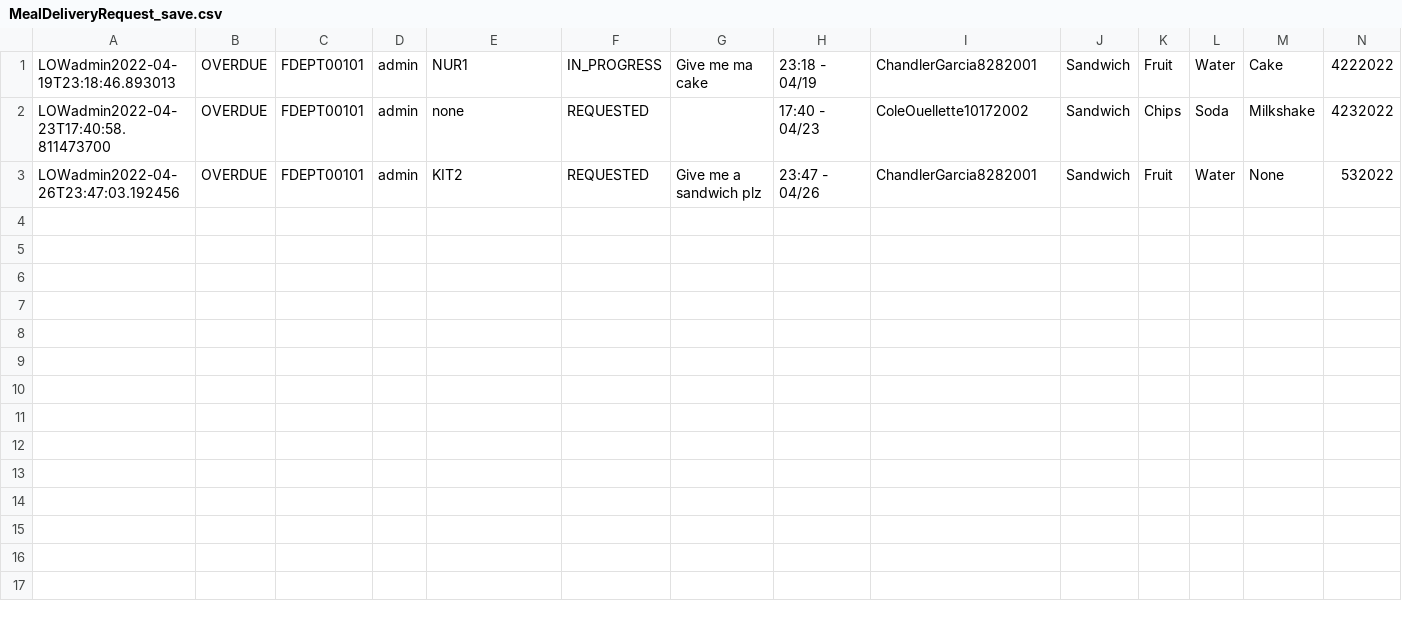
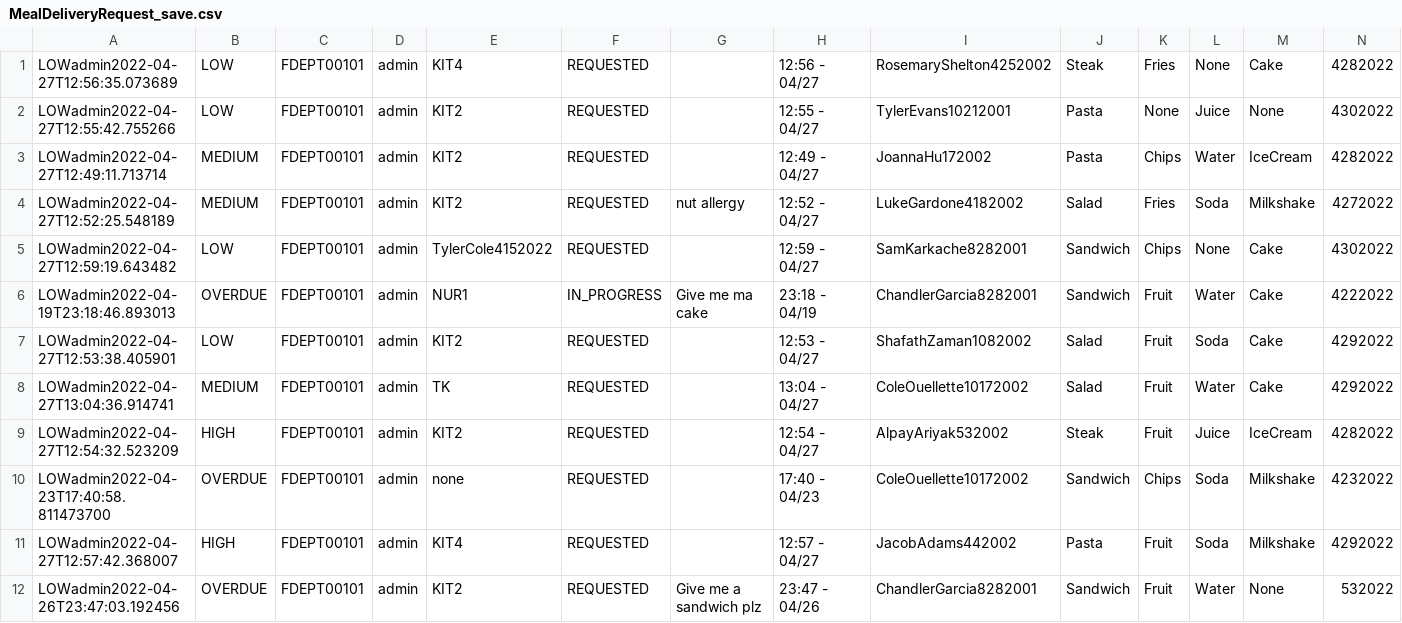
Before and after one commit to CS3733-D22-Team-D/CS3733-D22-Team-D-Application, a CSV file: MealDeliveryRequest_save.csv, drawn as a sheet.

Commit message:
Added filtering for tables!! (do not add threads @Jacob)

```diff
--- a/MealDeliveryRequest_save.csv
+++ b/MealDeliveryRequest_save.csv
@@ -1,3 +1,12 @@
+LOWadmin2022-04-27T12:56:35.073689,LOW,FDEPT00101,admin,KIT4,REQUESTED,,12:56 - 04/27,RosemaryShelton4252002,Steak,Fries,None,Cake,4282022
+LOWadmin2022-04-27T12:55:42.755266,LOW,FDEPT00101,admin,KIT2,REQUESTED,,12:55 - 04/27,TylerEvans10212001,Pasta,None,Juice,None,4302022
+LOWadmin2022-04-27T12:49:11.713714,MEDIUM,FDEPT00101,admin,KIT2,REQUESTED,,12:49 - 04/27,JoannaHu172002,Pasta,Chips,Water,IceCream,4282022
+LOWadmin2022-04-27T12:52:25.548189,MEDIUM,FDEPT00101,admin,KIT2,REQUESTED,nut allergy,12:52 - 04/27,LukeGardone4182002,Salad,Fries,Soda,Milkshake,4272022
+LOWadmin2022-04-27T12:59:19.643482,LOW,FDEPT00101,admin,TylerCole4152022,REQUESTED,,12:59 - 04/27,SamKarkache8282001,Sandwich,Chips,None,Cake,4302022
 LOWadmin2022-04-19T23:18:46.893013,OVERDUE,FDEPT00101,admin,NUR1,IN_PROGRESS,Give me ma cake,23:18 - 04/19,ChandlerGarcia8282001,Sandwich,Fruit,Water,Cake,4222022
+LOWadmin2022-04-27T12:53:38.405901,LOW,FDEPT00101,admin,KIT2,REQUESTED,,12:53 - 04/27,ShafathZaman1082002,Salad,Fruit,Soda,Cake,4292022
+LOWadmin2022-04-27T13:04:36.914741,MEDIUM,FDEPT00101,admin,TK,REQUESTED,,13:04 - 04/27,ColeOuellette10172002,Salad,Fruit,Water,Cake,4292022
+LOWadmin2022-04-27T12:54:32.523209,HIGH,FDEPT00101,admin,KIT2,REQUESTED,,12:54 - 04/27,AlpayAriyak532002,Steak,Fruit,Juice,IceCream,4282022
 LOWadmin2022-04-23T17:40:58.811473700,OVERDUE,FDEPT00101,admin,none,REQUESTED,,17:40 - 04/23,ColeOuellette10172002,Sandwich,Chips,Soda,Milkshake,4232022
+LOWadmin2022-04-27T12:57:42.368007,HIGH,FDEPT00101,admin,KIT4,REQUESTED,,12:57 - 04/27,JacobAdams442002,Pasta,Fruit,Soda,Milkshake,4292022
 LOWadmin2022-04-26T23:47:03.192456,OVERDUE,FDEPT00101,admin,KIT2,REQUESTED,Give me a sandwich plz,23:47 - 04/26,ChandlerGarcia8282001,Sandwich,Fruit,Water,None,532022
```
Also changed, not shown: Employee_save.csv, MedicineRequest_save.csv, 4 other files.
